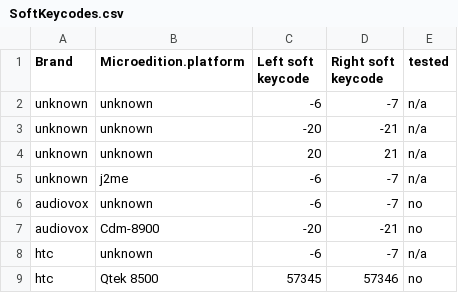
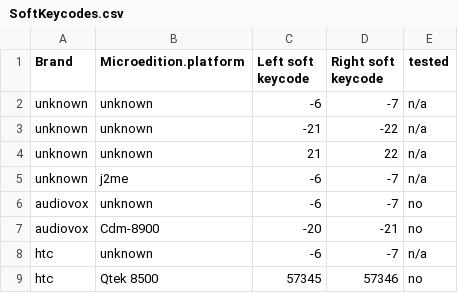
Before and after one commit to JoseskVolpe/Pixely-Vulpine-Framework, a CSV file: res/SoftKeycodes.csv, drawn as a sheet; only a part is shown.

Commit message:
Update SoftKeycodes.csv

```diff
--- a/res/SoftKeycodes.csv
+++ b/res/SoftKeycodes.csv
@@ -2,4 +2,4 @@ Brand,Microedition.platform,Left soft keycode,Right soft keycode,tested
 unknown,unknown,-6,-7,n/a
-unknown,unknown,-20,-21,n/a
-unknown,unknown,20,21,n/a
+unknown,unknown,-21,-22,n/a
+unknown,unknown,21,22,n/a
 unknown,j2me,-6,-7,n/a
```
